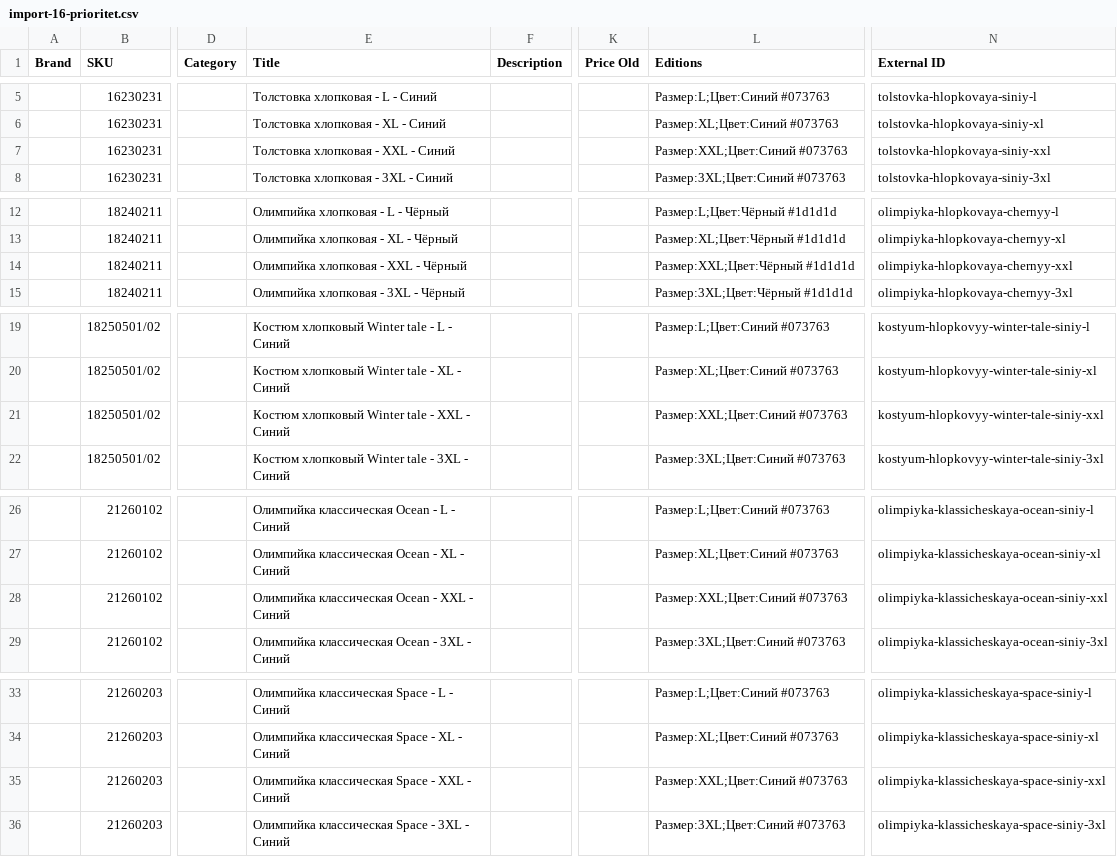
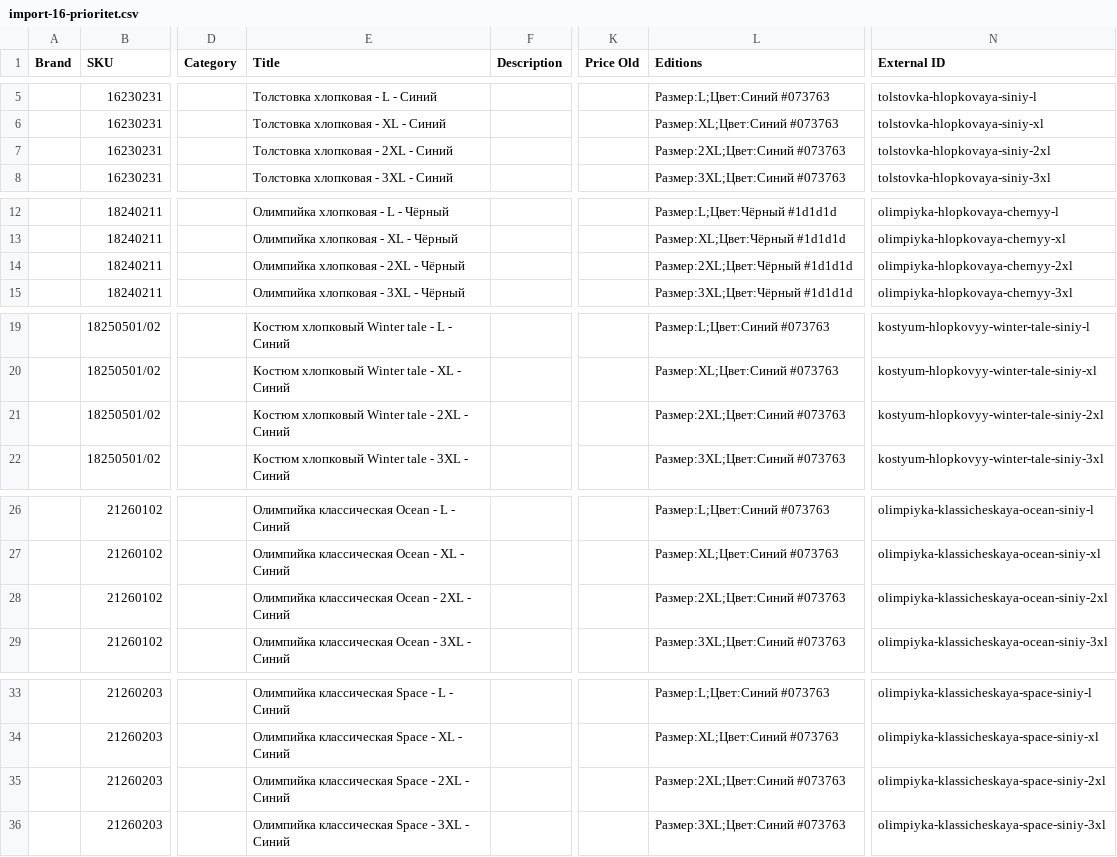
Before and after one commit to grigager-collab/Claude, a CSV file: docs/import-16-prioritet.csv, drawn as a sheet; only a part is shown, gaps mark what is left out; the diff covers the shown part only; the diff names each change by its address in the sheet, - before the commit and + after, or states it on an @@ line.

```diff
--- a/docs/import-16-prioritet.csv
+++ b/docs/import-16-prioritet.csv
-E7 (Title): Толстовка хлопковая - XXL - Синий
+E7 (Title): Толстовка хлопковая - 2XL - Синий
-L7 (Editions): Размер:XXL;Цвет:Синий #073763
+L7 (Editions): Размер:2XL;Цвет:Синий #073763
-N7 (External ID): tolstovka-hlopkovaya-siniy-xxl
+N7 (External ID): tolstovka-hlopkovaya-siniy-2xl
-E14 (Title): Олимпийка хлопковая - XXL - Чёрный
+E14 (Title): Олимпийка хлопковая - 2XL - Чёрный
-L14 (Editions): Размер:XXL;Цвет:Чёрный #1d1d1d
+L14 (Editions): Размер:2XL;Цвет:Чёрный #1d1d1d
-N14 (External ID): olimpiyka-hlopkovaya-chernyy-xxl
+N14 (External ID): olimpiyka-hlopkovaya-chernyy-2xl
-E21 (Title): Костюм хлопковый Winter tale - XXL - Синий
+E21 (Title): Костюм хлопковый Winter tale - 2XL - Синий
-L21 (Editions): Размер:XXL;Цвет:Синий #073763
+L21 (Editions): Размер:2XL;Цвет:Синий #073763
-N21 (External ID): kostyum-hlopkovyy-winter-tale-siniy-xxl
+N21 (External ID): kostyum-hlopkovyy-winter-tale-siniy-2xl
-E28 (Title): Олимпийка классическая Ocean - XXL - Синий
+E28 (Title): Олимпийка классическая Ocean - 2XL - Синий
-L28 (Editions): Размер:XXL;Цвет:Синий #073763
+L28 (Editions): Размер:2XL;Цвет:Синий #073763
-N28 (External ID): olimpiyka-klassicheskaya-ocean-siniy-xxl
+N28 (External ID): olimpiyka-klassicheskaya-ocean-siniy-2xl
-E35 (Title): Олимпийка классическая Space - XXL - Синий
+E35 (Title): Олимпийка классическая Space - 2XL - Синий
-L35 (Editions): Размер:XXL;Цвет:Синий #073763
+L35 (Editions): Размер:2XL;Цвет:Синий #073763
-N35 (External ID): olimpiyka-klassicheskaya-space-siniy-xxl
+N35 (External ID): olimpiyka-klassicheskaya-space-siniy-2xl
```
Also changed, not shown: 21 edited cells elsewhere in this file, docs/import-muzhskoe.csv, docs/import-vse-tekuschie.csv, 3 other files.
